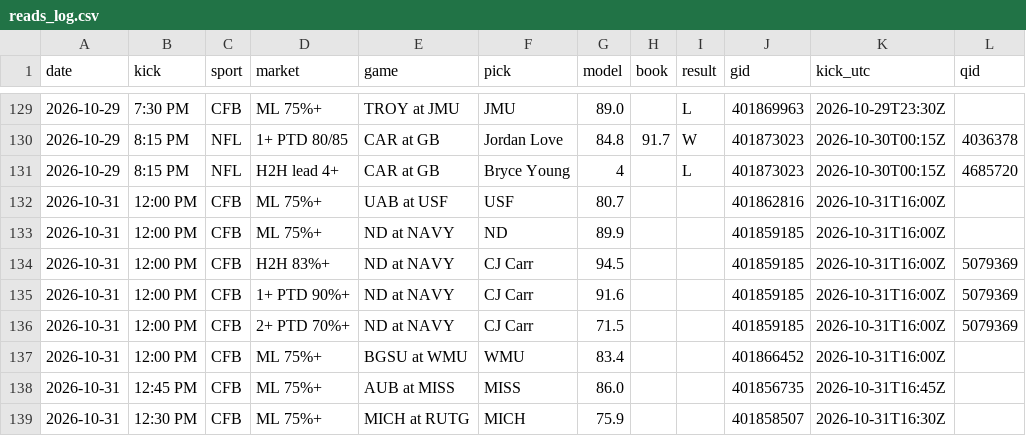
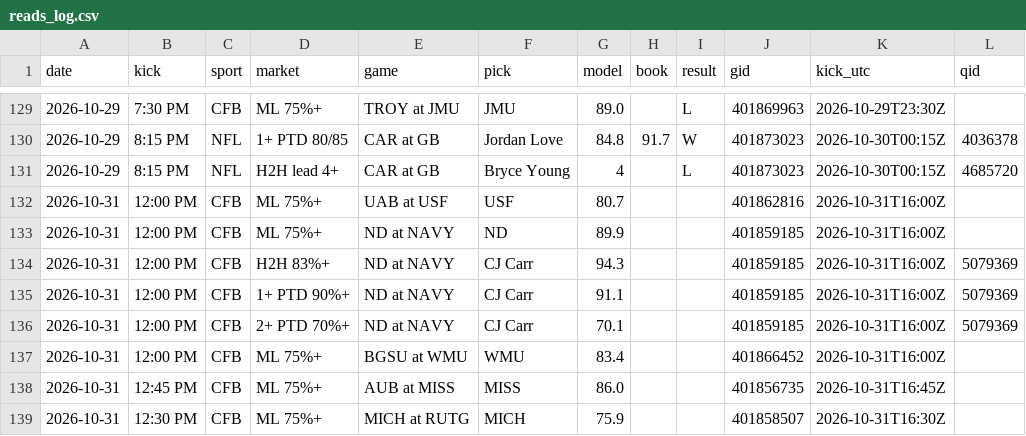
Before and after one commit to DPAD7/the-arena, a CSV file: data/reads_log.csv, drawn as a sheet; only a part is shown, gaps mark what is left out.

```diff
--- a/data/reads_log.csv
+++ b/data/reads_log.csv
@@ -133,5 +133,5 @@ date,kick,sport,market,game,pick,model,book,result,gid,kick_utc,qid
 2026-10-31,12:00 PM,CFB,ML 75%+,ND at NAVY,ND,89.9,,,401859185,2026-10-31T16:00Z,
-2026-10-31,12:00 PM,CFB,H2H 83%+,ND at NAVY,CJ Carr,94.5,,,401859185,2026-10-31T16:00Z,5079369
-2026-10-31,12:00 PM,CFB,1+ PTD 90%+,ND at NAVY,CJ Carr,91.6,,,401859185,2026-10-31T16:00Z,5079369
-2026-10-31,12:00 PM,CFB,2+ PTD 70%+,ND at NAVY,CJ Carr,71.5,,,401859185,2026-10-31T16:00Z,5079369
+2026-10-31,12:00 PM,CFB,H2H 83%+,ND at NAVY,CJ Carr,94.3,,,401859185,2026-10-31T16:00Z,5079369
+2026-10-31,12:00 PM,CFB,1+ PTD 90%+,ND at NAVY,CJ Carr,91.1,,,401859185,2026-10-31T16:00Z,5079369
+2026-10-31,12:00 PM,CFB,2+ PTD 70%+,ND at NAVY,CJ Carr,70.1,,,401859185,2026-10-31T16:00Z,5079369
 2026-10-31,12:00 PM,CFB,ML 75%+,BGSU at WMU,WMU,83.4,,,401866452,2026-10-31T16:00Z,
```
Also changed, not shown: 32 other files.
